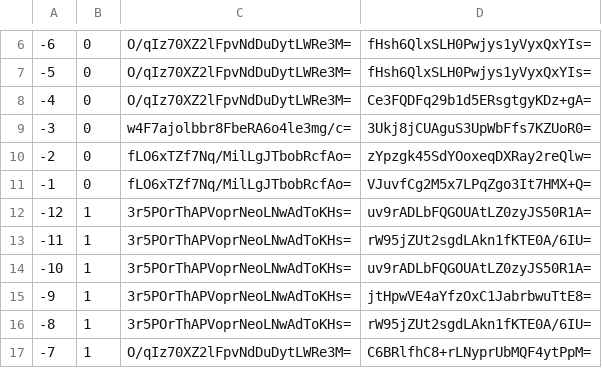
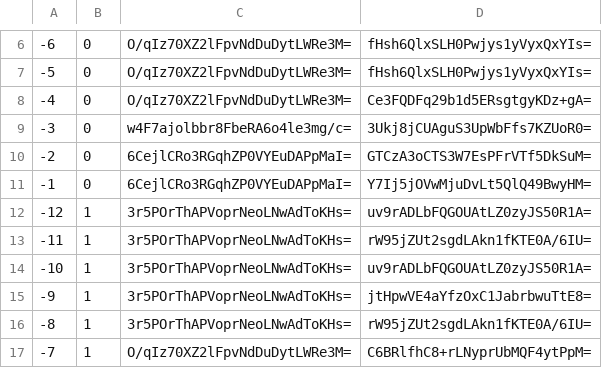
Before and after one commit to mochimochiomochi/mochicraftmap2, a CSV file: overworld/tiles/zoom.-3/metadata/k.-1.0.csv, drawn as a sheet; only a part is shown, gaps mark what is left out.

```diff
--- a/overworld/tiles/zoom.-3/metadata/k.-1.0.csv
+++ b/overworld/tiles/zoom.-3/metadata/k.-1.0.csv
@@ -9,4 +9,4 @@
 -3,0,w4F7ajolbbr8FbeRA6o4le3mg/c=,3Ukj8jCUAguS3UpWbFfs7KZUoR0=
--2,0,fLO6xTZf7Nq/MilLgJTbobRcfAo=,zYpzgk45SdYOoxeqDXRay2reQlw=
--1,0,fLO6xTZf7Nq/MilLgJTbobRcfAo=,VJuvfCg2M5x7LPqZgo3It7HMX+Q=
+-2,0,6CejlCRo3RGqhZP0VYEuDAPpMaI=,GTCzA3oCTS3W7EsPFrVTf5DkSuM=
+-1,0,6CejlCRo3RGqhZP0VYEuDAPpMaI=,Y7Ij5jOVwMjuDvLt5QlQ49BwyHM=
 -12,1,3r5POrThAPVoprNeoLNwAdToKHs=,uv9rADLbFQGOUAtLZ0zyJS50R1A=
```
Also changed, not shown: overworld/tiles/zoom.-1/metadata/k.-1.0.csv, overworld/tiles/zoom.-2/metadata/k.-1.0.csv, 17 other files.
